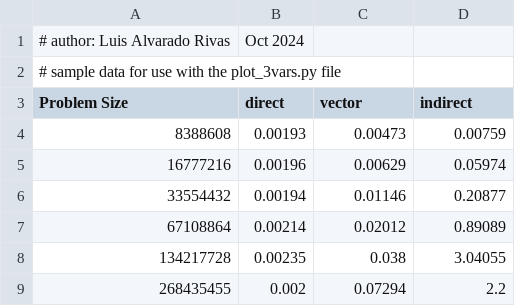
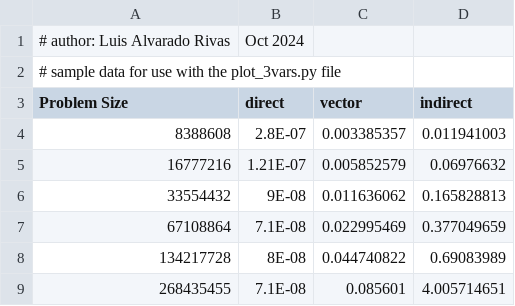
Before and after one commit to OrangesnCream/Coding-Project-2, a CSV file: sample_data_3vars.csv, drawn as a sheet.

```diff
--- a/sample_data_3vars.csv
+++ b/sample_data_3vars.csv
@@ -3,7 +3,7 @@
 Problem Size,direct,vector,indirect
-8388608,0.00193,0.00473,0.00759
-16777216,0.00196,0.00629,0.05974
-33554432,0.00194,0.01146,0.20877
-67108864,0.00214,0.02012,0.89089
-134217728,0.00235,0.038,3.04055
-268435455,0.002,0.07294,2.2
+8388608,2.8E-07,0.003385357,0.011941003
+16777216,1.21E-07,0.005852579,0.06976632
+33554432,9E-08,0.011636062,0.165828813
+67108864,7.1E-08,0.022995469,0.377049659
+134217728,8E-08,0.044740822,0.69083989
+268435455,7.1E-08,0.085601,4.005714651
```
Also changed, not shown: 5 other files.
